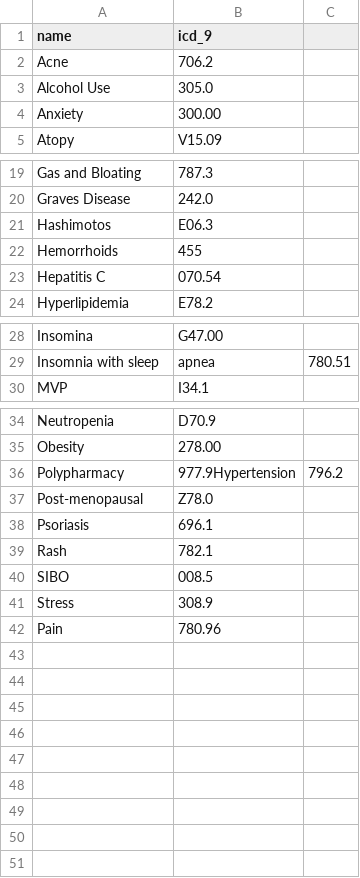
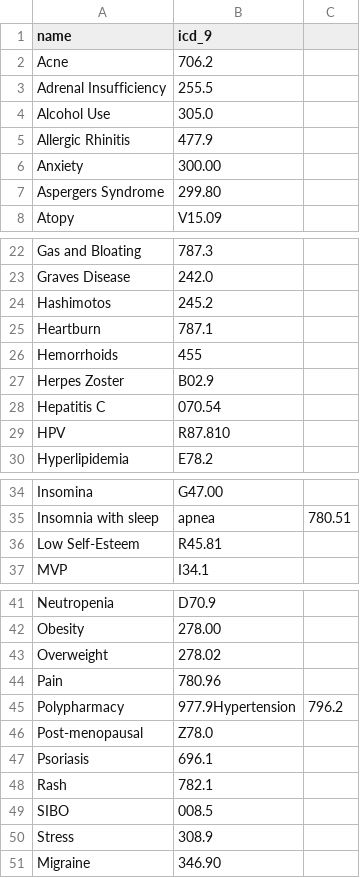
Before and after one commit to schlamory/nd-chart-tmbundle, a CSV file: Dictionaries/icd9_dictionary.csv, drawn as a sheet; only a part is shown, gaps mark what is left out.

Commit message:
new bugs, dictionary command

```diff
--- a/Dictionaries/icd9_dictionary.csv
+++ b/Dictionaries/icd9_dictionary.csv
@@ -2,4 +2,7 @@ name,icd_9
 Acne,706.2
+Adrenal Insufficiency,255.5
 Alcohol Use,305.0
+Allergic Rhinitis,477.9
 Anxiety,300.00
+Aspergers Syndrome,299.80
 Atopy,V15.09
@@ -20,5 +23,8 @@ Gas and Bloating,787.3
 Graves Disease,242.0
-Hashimotos,E06.3
+Hashimotos,245.2
+Heartburn,787.1
 Hemorrhoids,455
+Herpes Zoster,B02.9
 Hepatitis C,070.54
+HPV,R87.810
 Hyperlipidemia,E78.2
@@ -29,2 +35,3 @@ Insomina,G47.00
 Insomnia with sleep,apnea,780.51
+Low Self-Esteem,R45.81
 MVP,I34.1
@@ -35,2 +42,4 @@ Neutropenia,D70.9
 Obesity,278.00
+Overweight,278.02
+Pain,780.96
 Polypharmacy,977.9Hypertension,796.2
@@ -41,2 +50,2 @@ SIBO,008.5
 Stress,308.9
-Pain,780.96
+Migraine,346.90
```
Also changed, not shown: 1 other file.
